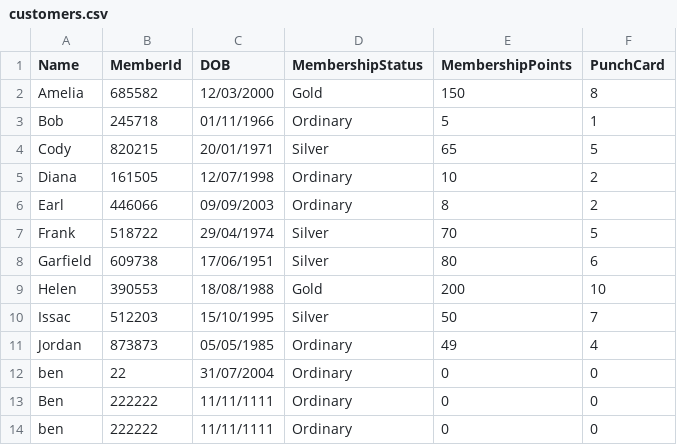
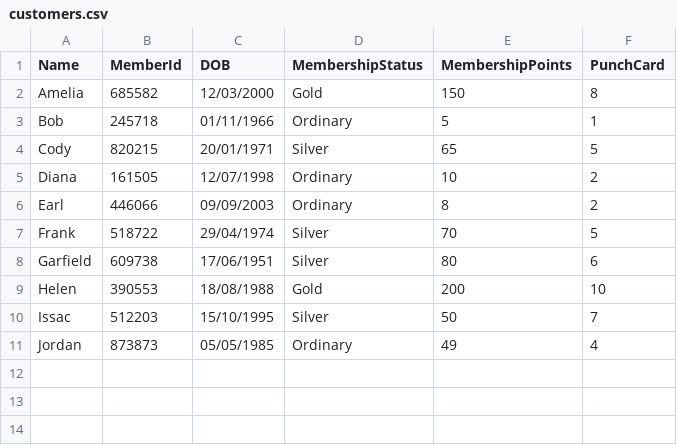
Before and after one commit to Arakii0/IceCream, a CSV file: S10257176_PRG2Assignment/bin/Debug/net8.0/customers.csv, drawn as a sheet; the diff names each change by its address in the sheet, - before the commit and + after, or states it on an @@ line.

Commit message:
Update customers.csv
deleted tests

```diff
--- a/S10257176_PRG2Assignment/bin/Debug/net8.0/customers.csv
+++ b/S10257176_PRG2Assignment/bin/Debug/net8.0/customers.csv
-row 12: ben | 22 | 31/07/2004 | Ordinary | 0 | 0
-row 13: Ben | 222222 | 11/11/1111 | Ordinary | 0 | 0
-row 14: ben | 222222 | 11/11/1111 | Ordinary | 0 | 0
```
